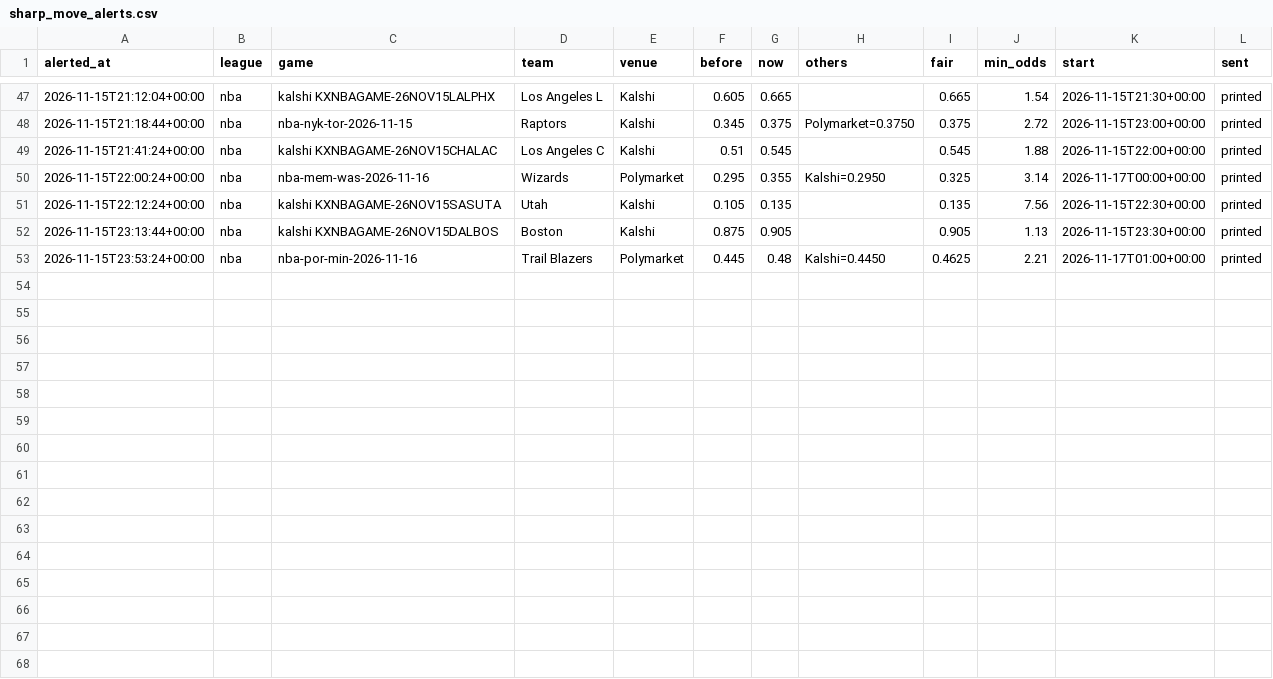
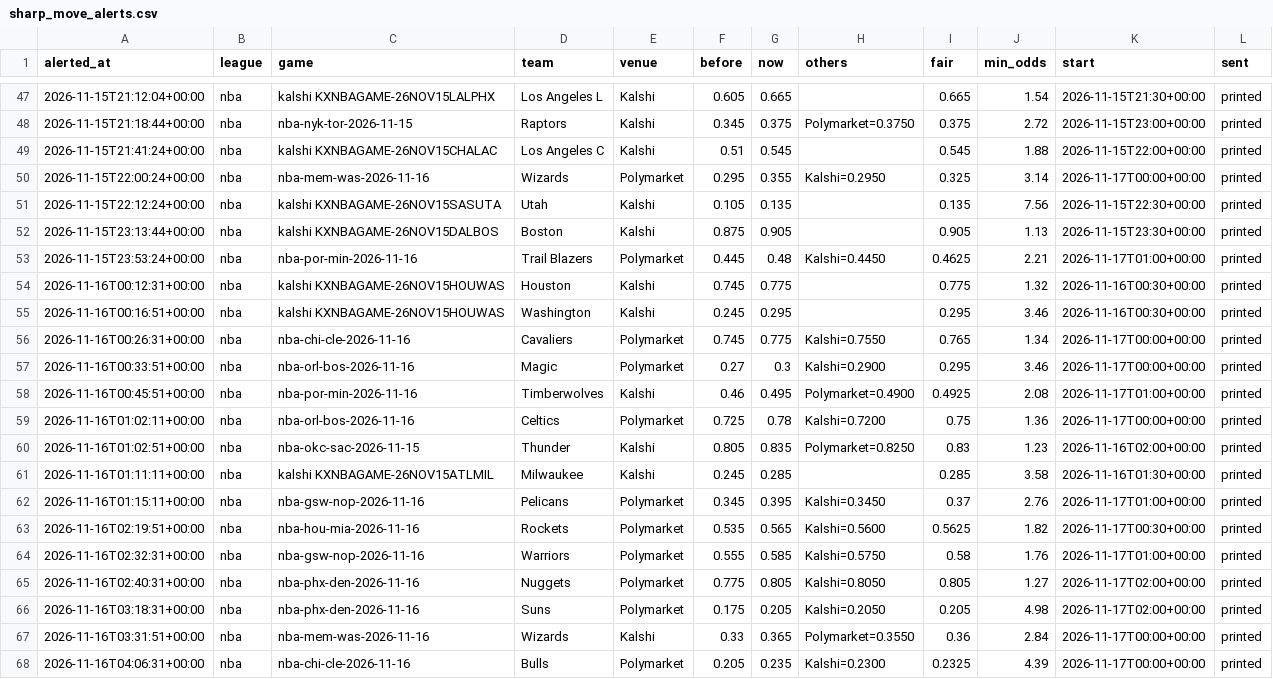
Before and after one commit to karlewaczko/TennisSharpBot, a CSV file: data/processed/sharp_move_alerts.csv, drawn as a sheet; only a part is shown, gaps mark what is left out.

```diff
--- a/data/processed/sharp_move_alerts.csv
+++ b/data/processed/sharp_move_alerts.csv
@@ -53 +53,16 @@ alerted_at,league,game,team,venue,before,now,others,fair,min_odds,start,sent
 2026-11-15T23:53:24+00:00,nba,nba-por-min-2026-11-16,Trail Blazers,Polymarket,0.445,0.48,Kalshi=0.4450,0.4625,2.21,2026-11-17T01:00+00:00,printed
+2026-11-16T00:12:31+00:00,nba,kalshi KXNBAGAME-26NOV15HOUWAS,Houston,Kalshi,0.745,0.775,,0.775,1.32,2026-11-16T00:30+00:00,printed
+2026-11-16T00:16:51+00:00,nba,kalshi KXNBAGAME-26NOV15HOUWAS,Washington,Kalshi,0.245,0.295,,0.295,3.46,2026-11-16T00:30+00:00,printed
+2026-11-16T00:26:31+00:00,nba,nba-chi-cle-2026-11-16,Cavaliers,Polymarket,0.745,0.775,Kalshi=0.7550,0.765,1.34,2026-11-17T00:00+00:00,printed
+2026-11-16T00:33:51+00:00,nba,nba-orl-bos-2026-11-16,Magic,Polymarket,0.27,0.3,Kalshi=0.2900,0.295,3.46,2026-11-17T00:00+00:00,printed
+2026-11-16T00:45:51+00:00,nba,nba-por-min-2026-11-16,Timberwolves,Kalshi,0.46,0.495,Polymarket=0.4900,0.4925,2.08,2026-11-17T01:00+00:00,printed
+2026-11-16T01:02:11+00:00,nba,nba-orl-bos-2026-11-16,Celtics,Polymarket,0.725,0.78,Kalshi=0.7200,0.75,1.36,2026-11-17T00:00+00:00,printed
+2026-11-16T01:02:51+00:00,nba,nba-okc-sac-2026-11-15,Thunder,Kalshi,0.805,0.835,Polymarket=0.8250,0.83,1.23,2026-11-16T02:00+00:00,printed
+2026-11-16T01:11:11+00:00,nba,kalshi KXNBAGAME-26NOV15ATLMIL,Milwaukee,Kalshi,0.245,0.285,,0.285,3.58,2026-11-16T01:30+00:00,printed
+2026-11-16T01:15:11+00:00,nba,nba-gsw-nop-2026-11-16,Pelicans,Polymarket,0.345,0.395,Kalshi=0.3450,0.37,2.76,2026-11-17T01:00+00:00,printed
+2026-11-16T02:19:51+00:00,nba,nba-hou-mia-2026-11-16,Rockets,Polymarket,0.535,0.565,Kalshi=0.5600,0.5625,1.82,2026-11-17T00:30+00:00,printed
+2026-11-16T02:32:31+00:00,nba,nba-gsw-nop-2026-11-16,Warriors,Polymarket,0.555,0.585,Kalshi=0.5750,0.58,1.76,2026-11-17T01:00+00:00,printed
+2026-11-16T02:40:31+00:00,nba,nba-phx-den-2026-11-16,Nuggets,Polymarket,0.775,0.805,Kalshi=0.8050,0.805,1.27,2026-11-17T02:00+00:00,printed
+2026-11-16T03:18:31+00:00,nba,nba-phx-den-2026-11-16,Suns,Polymarket,0.175,0.205,Kalshi=0.2050,0.205,4.98,2026-11-17T02:00+00:00,printed
+2026-11-16T03:31:51+00:00,nba,nba-mem-was-2026-11-16,Wizards,Kalshi,0.33,0.365,Polymarket=0.3550,0.36,2.84,2026-11-17T00:00+00:00,printed
+2026-11-16T04:06:31+00:00,nba,nba-chi-cle-2026-11-16,Bulls,Polymarket,0.205,0.235,Kalshi=0.2300,0.2325,4.39,2026-11-17T00:00+00:00,printed
```
